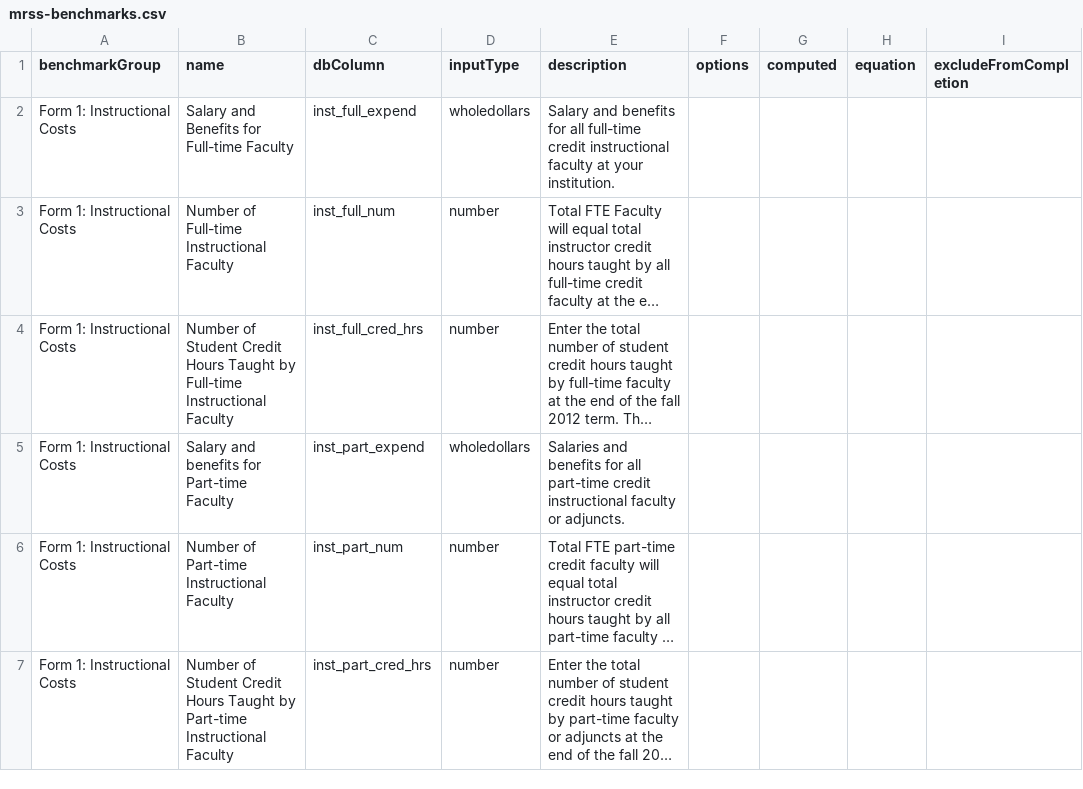
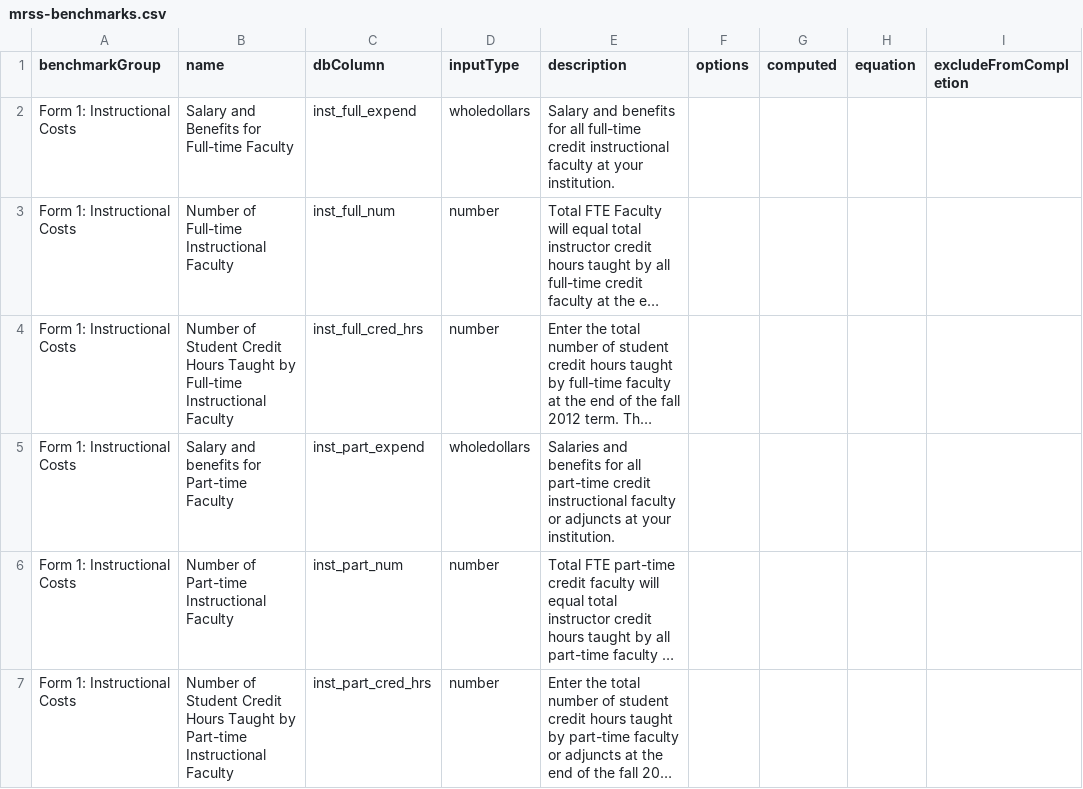
Before and after one commit to personman/mrss, a CSV file: data/imports/mrss-benchmarks.csv, drawn as a sheet; only a part is shown; long unchanged cells end in …; the diff names each change by its address in the sheet, - before the commit and + after, or states it on an @@ line.

```diff
--- a/data/imports/mrss-benchmarks.csv
+++ b/data/imports/mrss-benchmarks.csv
-E5 (description): …faculty or adjuncts.
+E5 (description): …faculty or adjuncts at your institution.
```
Also changed, not shown: 1 other file.
